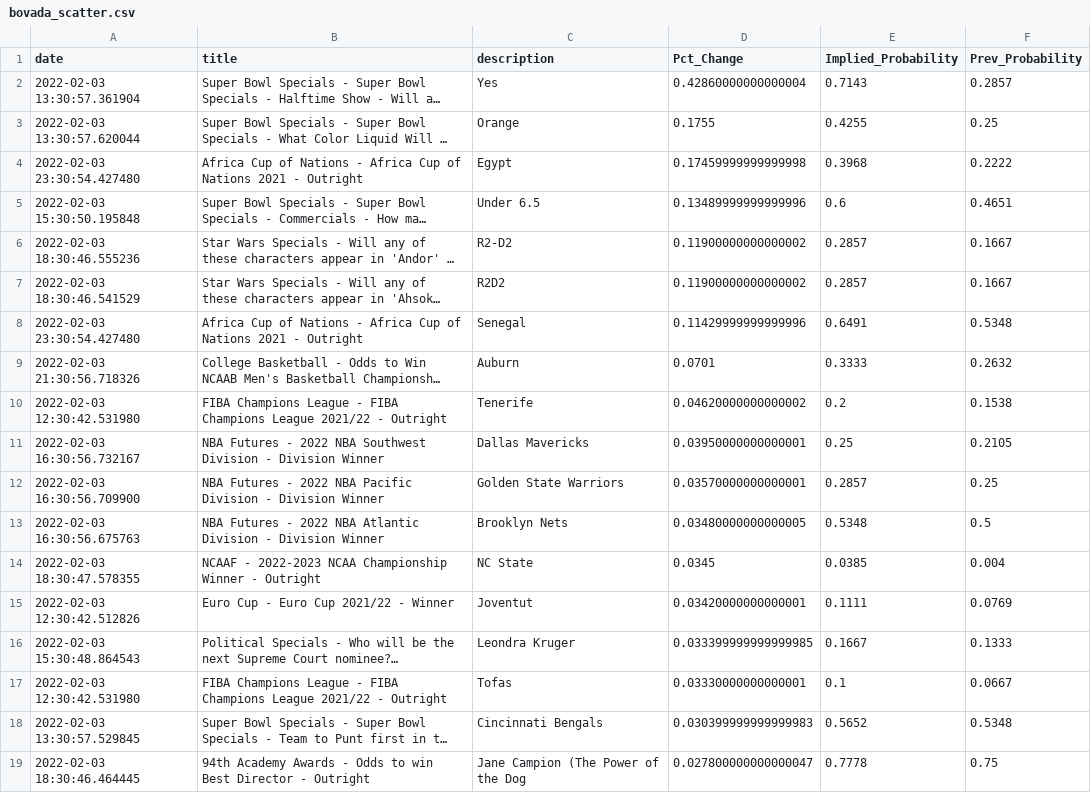
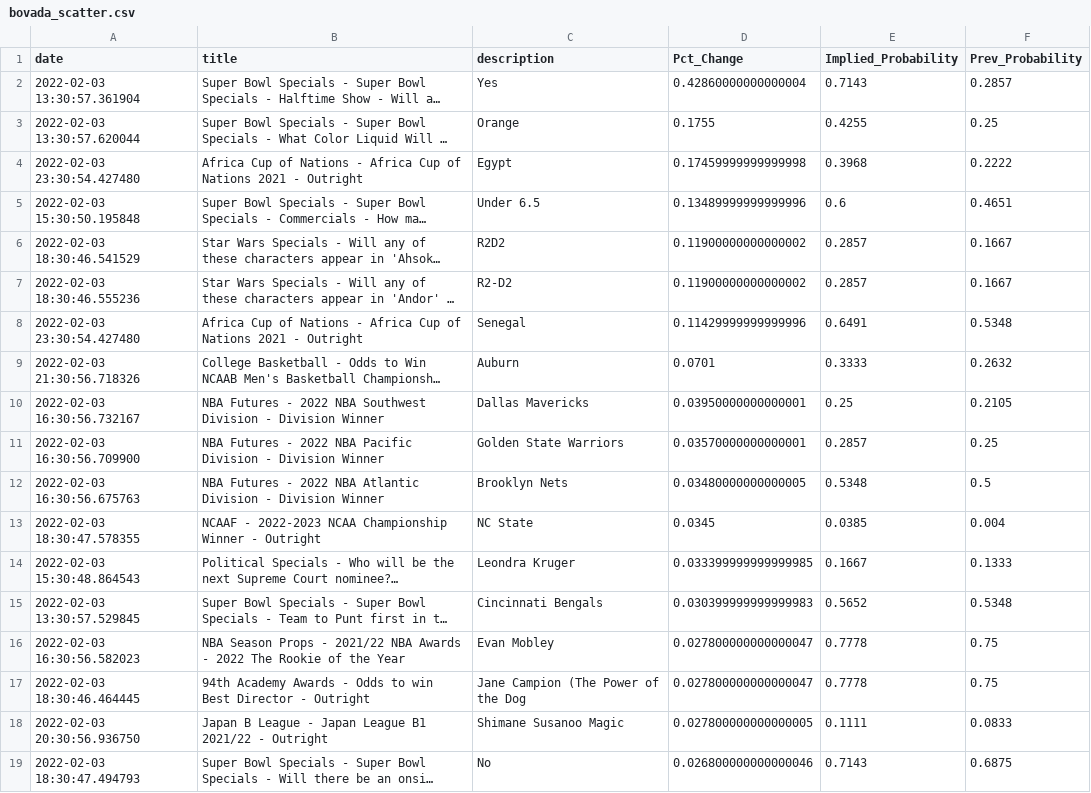
Before and after one commit to aaroncolesmith/bovada, a CSV file: bovada_scatter.csv, drawn as a sheet; only a part is shown; the shorter side is filled out with more unchanged rows; long unchanged cells end in …; removed rows and columns are numbered as before the commit, all else as after; the diff covers the shown part only; the diff names each change by its address in the sheet, - before the commit and + after, or states it on an @@ line.

Commit message:
colab_commit

```diff
--- a/bovada_scatter.csv
+++ b/bovada_scatter.csv
@@ row 7 moved to row 6: 2022-02-03 18:30:46.541529 @@
-row 10: 2022-02-03 12:30:42.531980 | FIBA Champions League - FIBA Champions League 2021/22 - Outright | Tenerife | 0.04620000000000002 | 0.2 | 0.1538
-row 15: 2022-02-03 12:30:42.512826 | Euro Cup - Euro Cup 2021/22 - Winner | Joventut | 0.03420000000000001 | 0.1111 | 0.0769
-row 17: 2022-02-03 12:30:42.531980 | FIBA Champions League - FIBA Champions League 2021/22 - Outright | Tofas | 0.03330000000000001 | 0.1 | 0.0667
@@ row 20 moved to row 16: 2022-02-03 16:30:56.582023 @@
```
Also changed, not shown: 1 added row, 16 removed rows and 6 moved rows elsewhere in this file.
